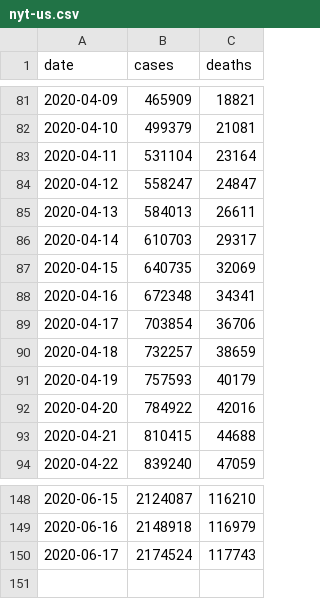
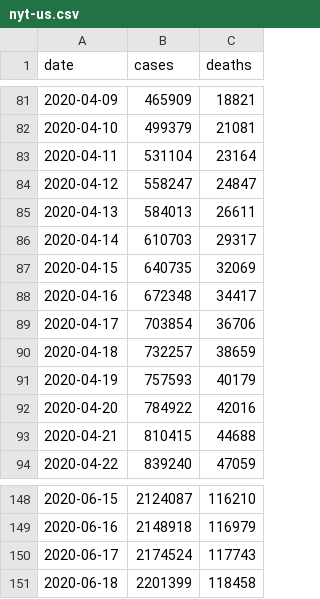
Before and after one commit to artcompiler/coronaviris, a CSV file: data/nyt-us.csv, drawn as a sheet; only a part is shown, gaps mark what is left out.

```diff
--- a/data/nyt-us.csv
+++ b/data/nyt-us.csv
@@ -87,3 +87,3 @@ date,cases,deaths
 2020-04-15,640735,32069
-2020-04-16,672348,34341
+2020-04-16,672348,34417
 2020-04-17,703854,36706
@@ -150 +150,2 @@ date,cases,deaths
 2020-06-17,2174524,117743
+2020-06-18,2201399,118458
```
Also changed, not shown: data/nyt-us-states.csv, 3 other files.
